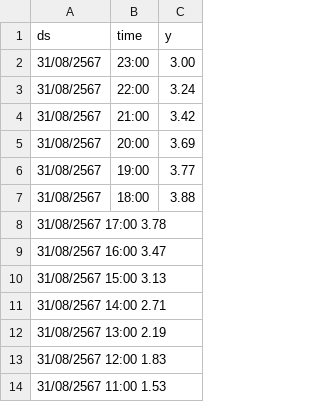
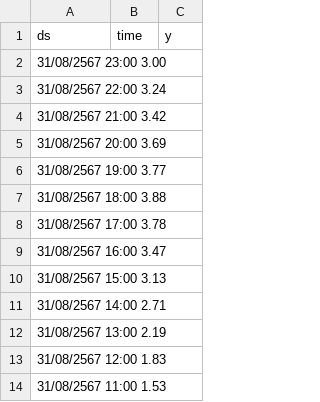
Before and after one commit to Thangmokub/tideforecast, a CSV file: บางปะกง-_2_(1).csv, drawn as a sheet; only a part is shown.

Commit message:
Update บางปะกง-_2_(1).csv

```diff
--- a/บางปะกง-_2_(1).csv
+++ b/บางปะกง-_2_(1).csv
@@ -1,8 +1,8 @@
 ds,               time                   ,y
-31/08/2567,        23:00  ,               3.00,,
-31/08/2567 ,       22:00 ,                3.24,,
-31/08/2567,        21:00   ,              3.42,,
-31/08/2567  ,      20:00 ,                3.69,,
-31/08/2567  ,      19:00 ,                3.77,,
-31/08/2567 ,       18:00 ,                3.88,,
+31/08/2567        23:00                3.00,,
+31/08/2567       22:00               3.24,,
+31/08/2567       21:00                3.42,,
+31/08/2567        20:00                3.69,,
+31/08/2567        19:00               3.77,,
+31/08/2567        18:00                3.88,,
 31/08/2567        17:00                 3.78,,
```
